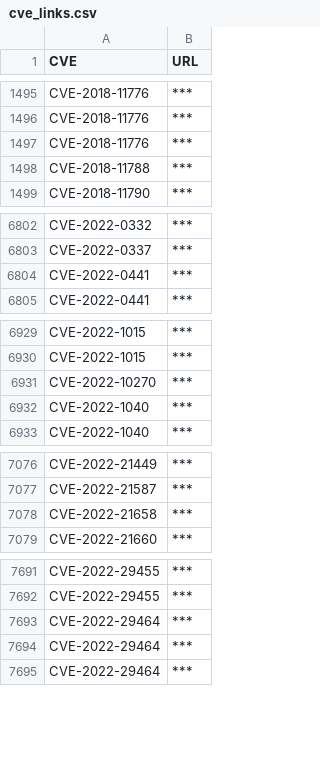
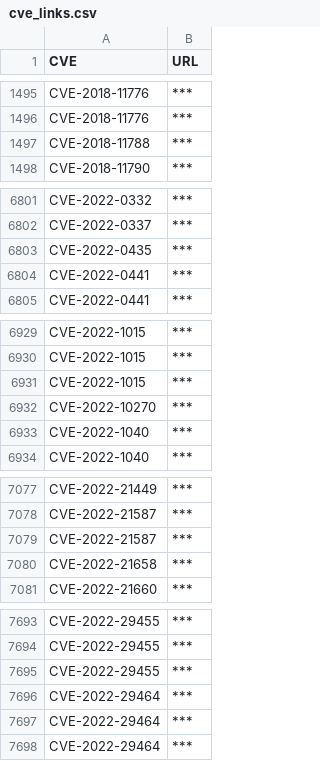
Before and after one commit to tg12/PoC_CVEs, a CSV file: cve_links.csv, drawn as a sheet; only a part is shown, gaps mark what is left out; the diff covers the shown part only.

```diff
--- a/cve_links.csv
+++ b/cve_links.csv
@@ -1496,3 +1496,2 @@ CVE-2018-11776,***
 CVE-2018-11776,***
-CVE-2018-11776,***
 CVE-2018-11788,***
@@ -6803,2 +6802,3 @@ CVE-2022-0332,***
 CVE-2022-0337,***
+CVE-2022-0435,***
 CVE-2022-0441,***
@@ -6930,2 +6930,3 @@ CVE-2022-1015,***
 CVE-2022-1015,***
+CVE-2022-1015,***
 CVE-2022-10270,***
@@ -7077,2 +7078,3 @@ CVE-2022-21449,***
 CVE-2022-21587,***
+CVE-2022-21587,***
 CVE-2022-21658,***
@@ -7692,2 +7694,3 @@ CVE-2022-29455,***
 CVE-2022-29455,***
+CVE-2022-29455,***
 CVE-2022-29464,***
```
Also changed, not shown: 1 added row elsewhere in this file, 2 other files.
